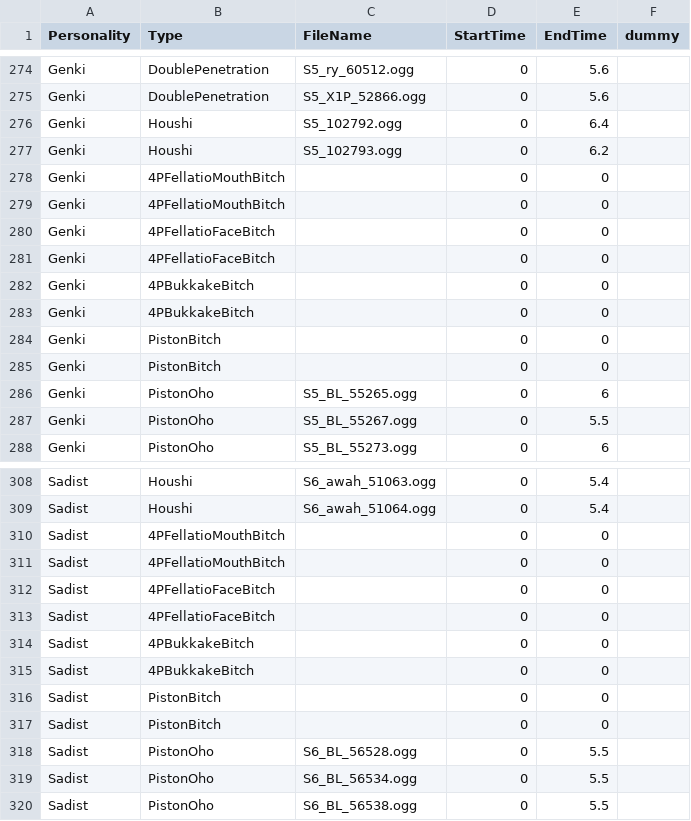
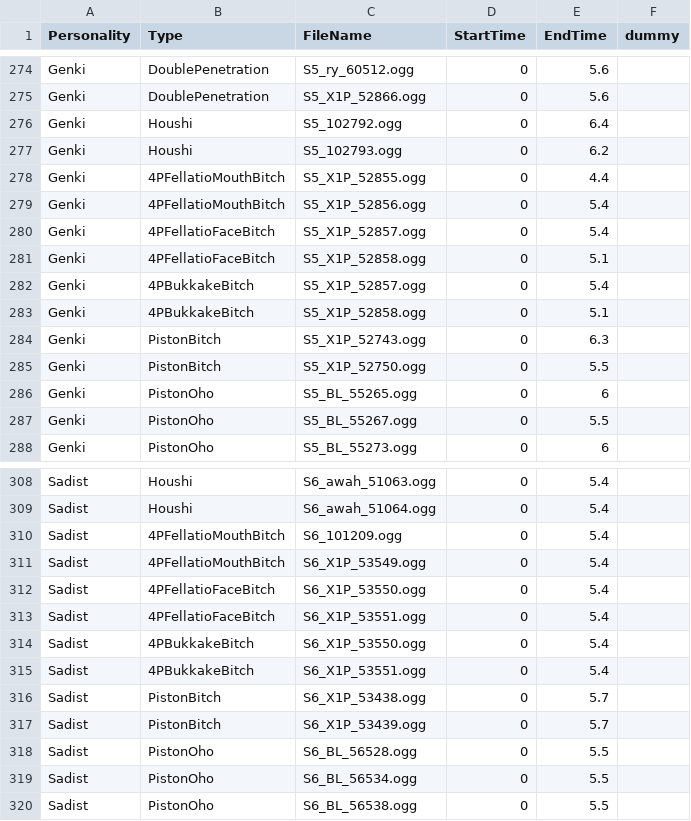
Before and after one commit to hawkeye-e/COM3D2_WildParty, a CSV file: COM3D2_WildParty/Resources/Voice_All_OrgasmScream.csv, drawn as a sheet; only a part is shown, gaps mark what is left out.

```diff
--- a/COM3D2_WildParty/Resources/Voice_All_OrgasmScream.csv
+++ b/COM3D2_WildParty/Resources/Voice_All_OrgasmScream.csv
@@ -277,10 +277,10 @@ Genki,Houshi,S5_102792.ogg,0,6.4,
 Genki,Houshi,S5_102793.ogg,0,6.2,
-Genki,4PFellatioMouthBitch,,0,0,
-Genki,4PFellatioMouthBitch,,0,0,
-Genki,4PFellatioFaceBitch,,0,0,
-Genki,4PFellatioFaceBitch,,0,0,
-Genki,4PBukkakeBitch,,0,0,
-Genki,4PBukkakeBitch,,0,0,
-Genki,PistonBitch,,0,0,
-Genki,PistonBitch,,0,0,
+Genki,4PFellatioMouthBitch,S5_X1P_52855.ogg,0,4.4,
+Genki,4PFellatioMouthBitch,S5_X1P_52856.ogg,0,5.4,
+Genki,4PFellatioFaceBitch,S5_X1P_52857.ogg,0,5.4,
+Genki,4PFellatioFaceBitch,S5_X1P_52858.ogg,0,5.1,
+Genki,4PBukkakeBitch,S5_X1P_52857.ogg,0,5.4,
+Genki,4PBukkakeBitch,S5_X1P_52858.ogg,0,5.1,
+Genki,PistonBitch,S5_X1P_52743.ogg,0,6.3,
+Genki,PistonBitch,S5_X1P_52750.ogg,0,5.5,
 Genki,PistonOho,S5_BL_55265.ogg,0,6,
@@ -309,10 +309,10 @@ Sadist,Houshi,S6_awah_51063.ogg,0,5.4,
 Sadist,Houshi,S6_awah_51064.ogg,0,5.4,
-Sadist,4PFellatioMouthBitch,,0,0,
-Sadist,4PFellatioMouthBitch,,0,0,
-Sadist,4PFellatioFaceBitch,,0,0,
-Sadist,4PFellatioFaceBitch,,0,0,
-Sadist,4PBukkakeBitch,,0,0,
-Sadist,4PBukkakeBitch,,0,0,
-Sadist,PistonBitch,,0,0,
-Sadist,PistonBitch,,0,0,
+Sadist,4PFellatioMouthBitch,S6_101209.ogg,0,5.4,
+Sadist,4PFellatioMouthBitch,S6_X1P_53549.ogg,0,5.4,
+Sadist,4PFellatioFaceBitch,S6_X1P_53550.ogg,0,5.4,
+Sadist,4PFellatioFaceBitch,S6_X1P_53551.ogg,0,5.4,
+Sadist,4PBukkakeBitch,S6_X1P_53550.ogg,0,5.4,
+Sadist,4PBukkakeBitch,S6_X1P_53551.ogg,0,5.4,
+Sadist,PistonBitch,S6_X1P_53438.ogg,0,5.7,
+Sadist,PistonBitch,S6_X1P_53439.ogg,0,5.7,
 Sadist,PistonOho,S6_BL_56528.ogg,0,5.5,
```
Also changed, not shown: COM3D2_WildParty/Resources/Voice_All_Insert.csv, COM3D2_WildParty/Resources/Voice_All_OrgasmWait.csv, 30 other files.
